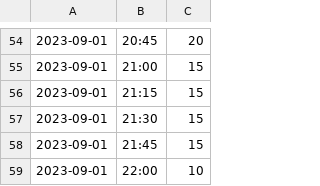
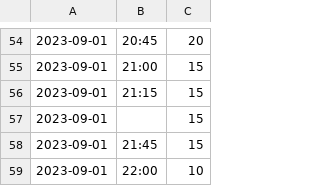
Before and after one commit to GreetNeon/comp1711_project, a CSV file: template/FitnessData_2023.csv, drawn as a sheet; only a part is shown, gaps mark what is left out.

```diff
--- a/template/FitnessData_2023.csv
+++ b/template/FitnessData_2023.csv
@@ -56,3 +56,3 @@
 2023-09-01,21:15,15
-2023-09-01,21:30,15
+2023-09-01,,15
 2023-09-01,21:45,15
```
Also changed, not shown: 6 other files.
